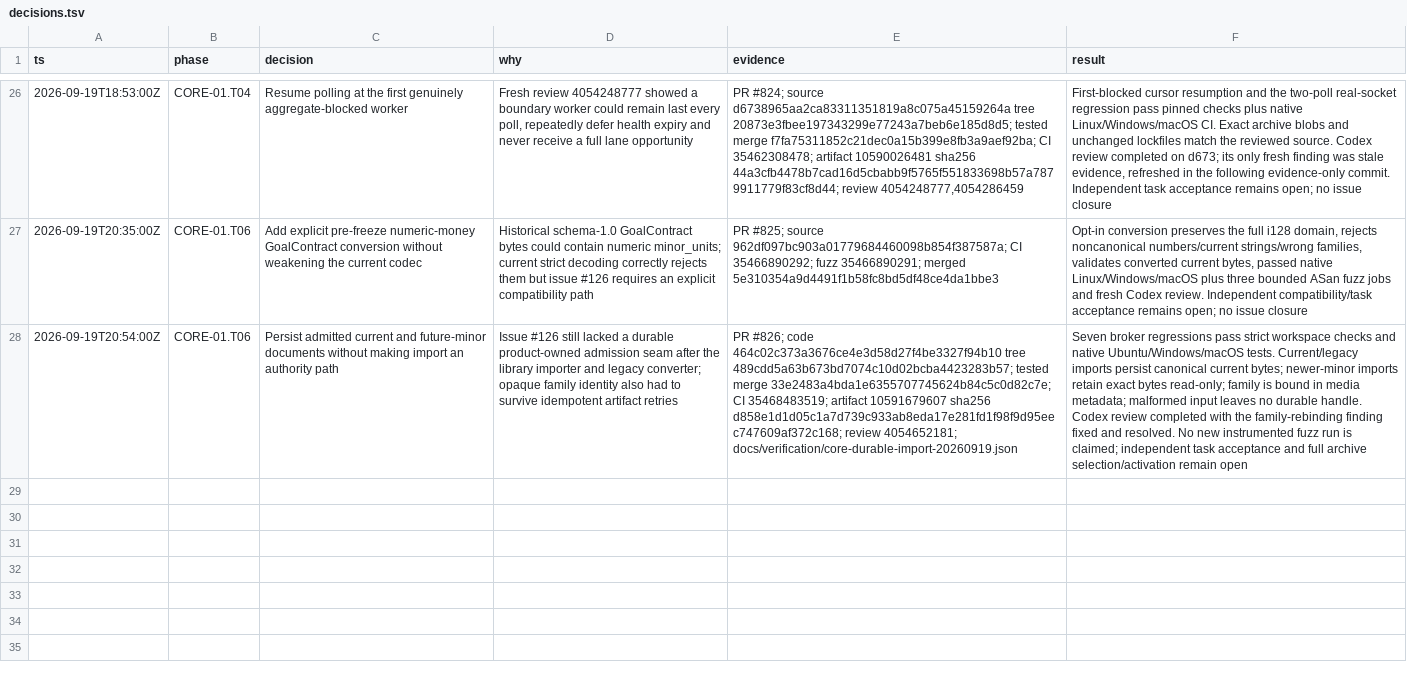
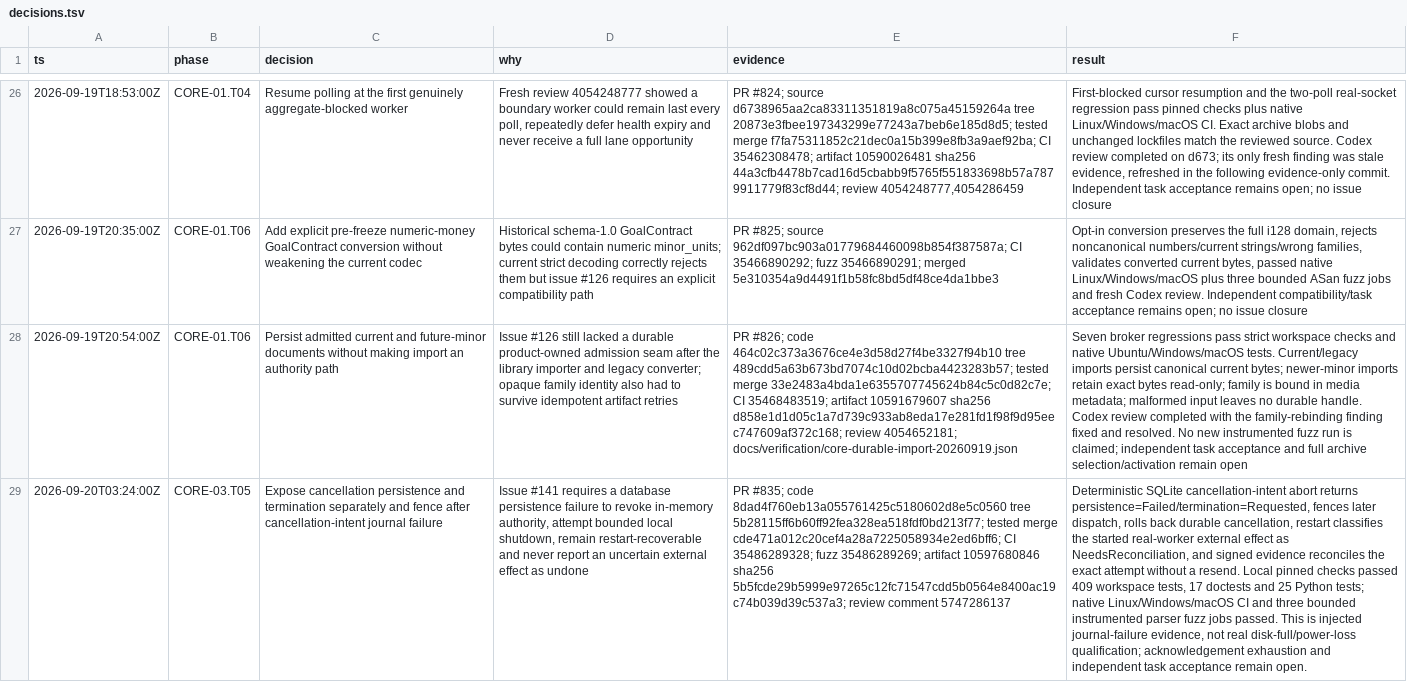
Before and after one commit to Jordan-Hall/browser, a TSV file: decisions.tsv, drawn as a sheet; only a part is shown, gaps mark what is left out; the diff names each change by its address in the sheet, - before the commit and + after, or states it on an @@ line.

Commit message:
CORE-03.T05: record cancellation failure evidence

```diff
--- a/decisions.tsv
+++ b/decisions.tsv
+row 29: 2026-09-20T03:24:00Z | CORE-03.T05 | Expose cancellation persistence and termination separately and fence after cancellation-intent journal failure | Issue #141 requires a database persistence failure to revoke in-memory authority, attempt bounded local shutdown, remain restart-recoverable and never report an uncertain external effect as undone | PR #835; code 8dad4f760eb13a055761425c5180602d8e5c0560 tree 5b28115ff6b60ff92fea328ea518fdf0bd213f77; tested merge cde471a012c20cef4a28a7225058934e2ed6bff6; CI 35486289328; fuzz 35486289269; artifact 10597680846 sha256 5b5fcde29b5999e97265c12fc71547cdd5b0564e8400ac19c74b039d39c537a3; review comment 5747286137 | Deterministic SQLite cancellation-intent abort returns persistence=Failed/termination=Requested, fences later dispatch, rolls back durable cancellation, restart classifies the started real-worker external effect as NeedsReconciliation, and signed evidence reconciles the exact attempt without a resend. Local pinned checks passed 409 workspace tests, 17 doctests and 25 Python tests; native Linux/Windows/macOS CI and three bounded instrumented parser fuzz jobs passed. This is injected journal-failure evidence, not real disk-full/power-loss qualification; acknowledgement exhaustion and independent task acceptance remain open.
```
